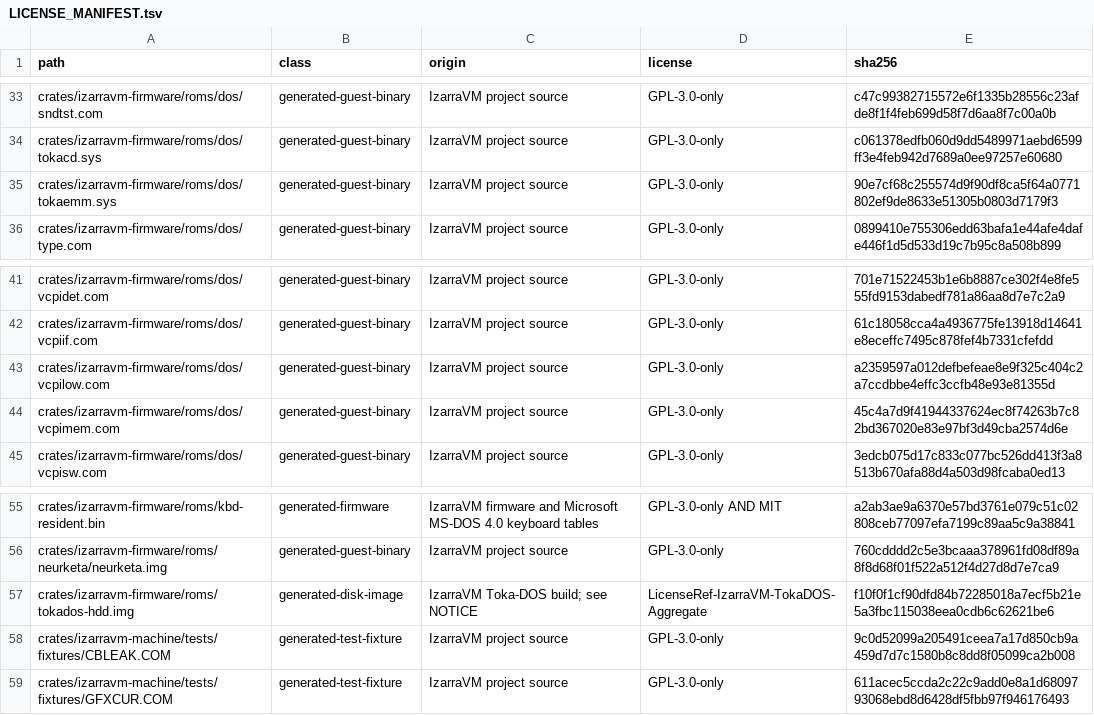
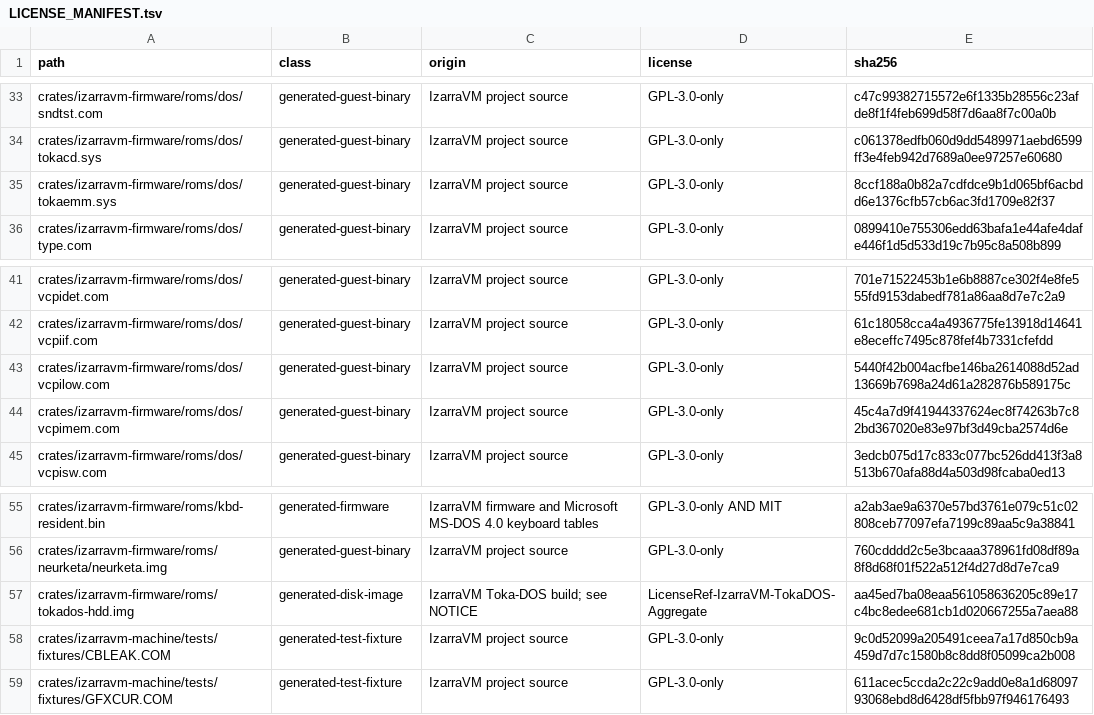
Before and after one commit to vorvek/IzarraVM, a TSV file: LICENSE_MANIFEST.tsv, drawn as a sheet; only a part is shown, gaps mark what is left out.

```diff
--- a/LICENSE_MANIFEST.tsv
+++ b/LICENSE_MANIFEST.tsv
@@ -34,3 +34,3 @@ crates/izarravm-firmware/roms/dos/sndtst.com	generated-guest-binary	IzarraVM pro
 crates/izarravm-firmware/roms/dos/tokacd.sys	generated-guest-binary	IzarraVM project source	GPL-3.0-only	c061378edfb060d9dd5489971aebd6599ff3e4feb942d7689a0ee97257e60680
-crates/izarravm-firmware/roms/dos/tokaemm.sys	generated-guest-binary	IzarraVM project source	GPL-3.0-only	90e7cf68c255574d9f90df8ca5f64a0771802ef9de8633e51305b0803d7179f3
+crates/izarravm-firmware/roms/dos/tokaemm.sys	generated-guest-binary	IzarraVM project source	GPL-3.0-only	8ccf188a0b82a7cdfdce9b1d065bf6acbdd6e1376cfb57cb6ac3fd1709e82f37
 crates/izarravm-firmware/roms/dos/type.com	generated-guest-binary	IzarraVM project source	GPL-3.0-only	0899410e755306edd63bafa1e44afe4dafe446f1d5d533d19c7b95c8a508b899
@@ -42,3 +42,3 @@ crates/izarravm-firmware/roms/dos/vcpidet.com	generated-guest-binary	IzarraVM pr
 crates/izarravm-firmware/roms/dos/vcpiif.com	generated-guest-binary	IzarraVM project source	GPL-3.0-only	61c18058cca4a4936775fe13918d14641e8eceffc7495c878fef4b7331cfefdd
-crates/izarravm-firmware/roms/dos/vcpilow.com	generated-guest-binary	IzarraVM project source	GPL-3.0-only	a2359597a012defbefeae8e9f325c404c2a7ccdbbe4effc3ccfb48e93e81355d
+crates/izarravm-firmware/roms/dos/vcpilow.com	generated-guest-binary	IzarraVM project source	GPL-3.0-only	5440f42b004acfbe146ba2614088d52ad13669b7698a24d61a282876b589175c
 crates/izarravm-firmware/roms/dos/vcpimem.com	generated-guest-binary	IzarraVM project source	GPL-3.0-only	45c4a7d9f41944337624ec8f74263b7c82bd367020e83e97bf3d49cba2574d6e
@@ -56,3 +56,3 @@ crates/izarravm-firmware/roms/kbd-resident.bin	generated-firmware	IzarraVM firmw
 crates/izarravm-firmware/roms/neurketa/neurketa.img	generated-guest-binary	IzarraVM project source	GPL-3.0-only	760cdddd2c5e3bcaaa378961fd08df89a8f8d68f01f522a512f4d27d8d7e7ca9
-crates/izarravm-firmware/roms/tokados-hdd.img	generated-disk-image	IzarraVM Toka-DOS build; see NOTICE	LicenseRef-IzarraVM-TokaDOS-Aggregate	f10f0f1cf90dfd84b72285018a7ecf5b21e5a3fbc115038eea0cdb6c62621be6
+crates/izarravm-firmware/roms/tokados-hdd.img	generated-disk-image	IzarraVM Toka-DOS build; see NOTICE	LicenseRef-IzarraVM-TokaDOS-Aggregate	aa45ed7ba08eaa561058636205c89e17c4bc8edee681cb1d020667255a7aea88
 crates/izarravm-machine/tests/fixtures/CBLEAK.COM	generated-test-fixture	IzarraVM project source	GPL-3.0-only	9c0d52099a205491ceea7a17d850cb9a459d7d7c1580b8c8dd8f05099ca2b008
```
Also changed, not shown: 31 other files.
